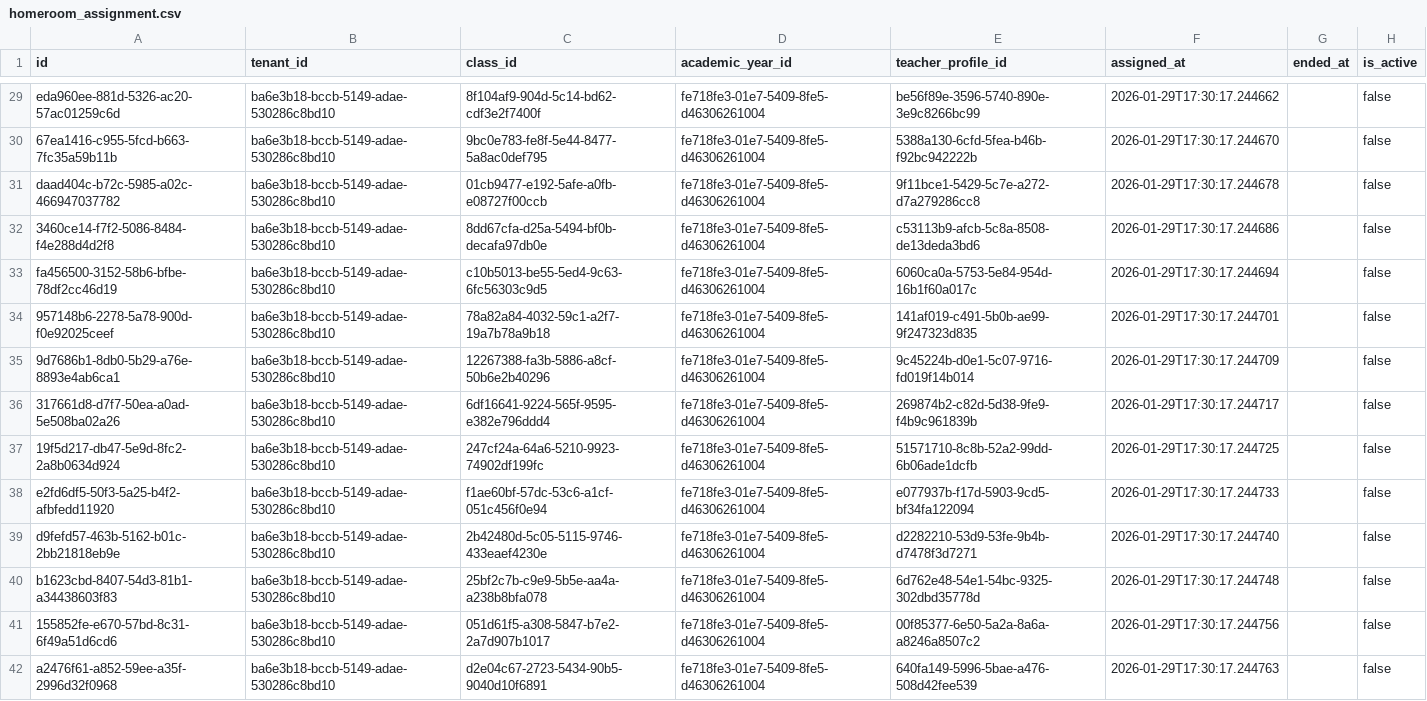
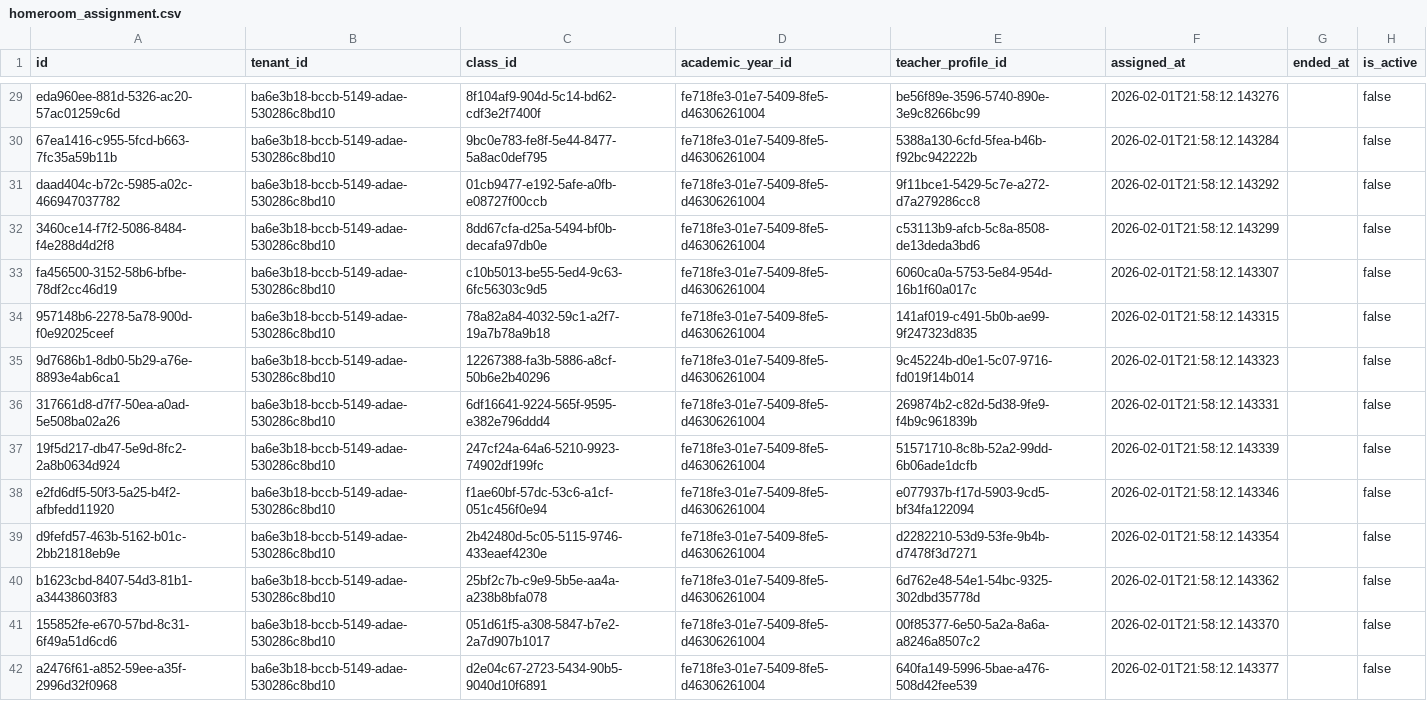
Before and after one commit to MuslimMujahid/ziqola-ams, a CSV file: packages/db/data/seed/homeroom_assignment.csv, drawn as a sheet; only a part is shown, gaps mark what is left out; the diff covers the shown part only; the diff names each change by its address in the sheet, - before the commit and + after, or states it on an @@ line.

```diff
--- a/packages/db/data/seed/homeroom_assignment.csv
+++ b/packages/db/data/seed/homeroom_assignment.csv
-F29 (assigned_at): 2026-01-29T17:30:17.244662
+F29 (assigned_at): 2026-02-01T21:58:12.143276
-F30 (assigned_at): 2026-01-29T17:30:17.244670
+F30 (assigned_at): 2026-02-01T21:58:12.143284
-F31 (assigned_at): 2026-01-29T17:30:17.244678
+F31 (assigned_at): 2026-02-01T21:58:12.143292
-F32 (assigned_at): 2026-01-29T17:30:17.244686
+F32 (assigned_at): 2026-02-01T21:58:12.143299
-F33 (assigned_at): 2026-01-29T17:30:17.244694
+F33 (assigned_at): 2026-02-01T21:58:12.143307
-F34 (assigned_at): 2026-01-29T17:30:17.244701
+F34 (assigned_at): 2026-02-01T21:58:12.143315
-F35 (assigned_at): 2026-01-29T17:30:17.244709
+F35 (assigned_at): 2026-02-01T21:58:12.143323
-F36 (assigned_at): 2026-01-29T17:30:17.244717
+F36 (assigned_at): 2026-02-01T21:58:12.143331
-F37 (assigned_at): 2026-01-29T17:30:17.244725
+F37 (assigned_at): 2026-02-01T21:58:12.143339
-F38 (assigned_at): 2026-01-29T17:30:17.244733
+F38 (assigned_at): 2026-02-01T21:58:12.143346
-F39 (assigned_at): 2026-01-29T17:30:17.244740
+F39 (assigned_at): 2026-02-01T21:58:12.143354
-F40 (assigned_at): 2026-01-29T17:30:17.244748
+F40 (assigned_at): 2026-02-01T21:58:12.143362
-F41 (assigned_at): 2026-01-29T17:30:17.244756
+F41 (assigned_at): 2026-02-01T21:58:12.143370
-F42 (assigned_at): 2026-01-29T17:30:17.244763
+F42 (assigned_at): 2026-02-01T21:58:12.143377
```
Also changed, not shown: 58 edited cells elsewhere in this file, packages/db/data/seed/schedule.csv, packages/db/data/seed/session.csv, 53 other files.
